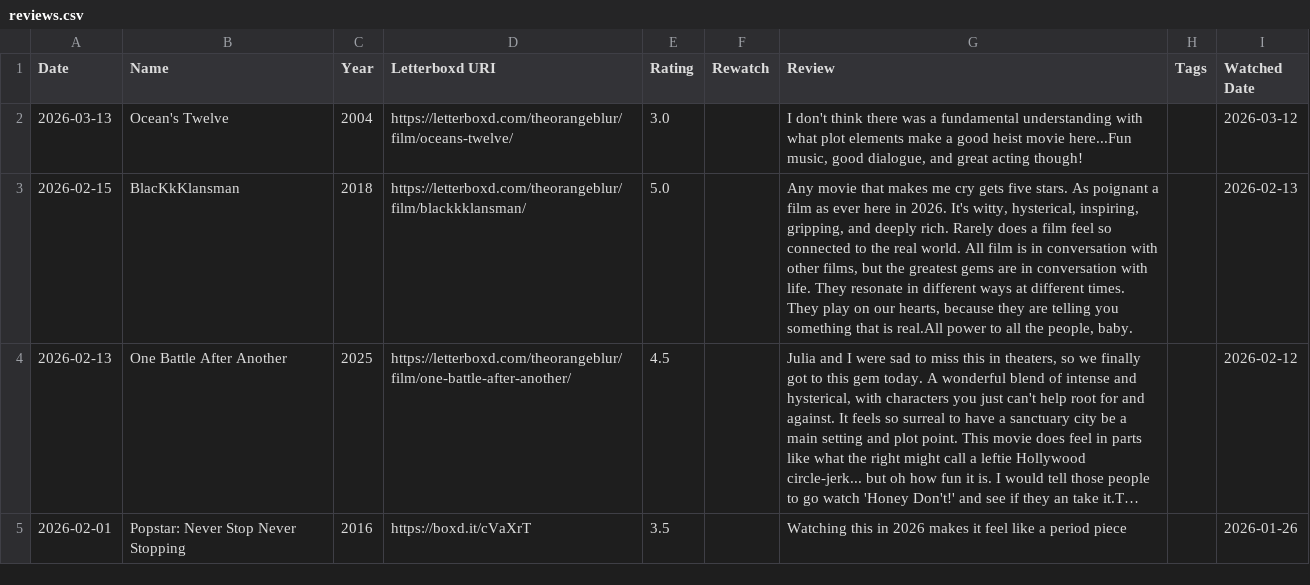
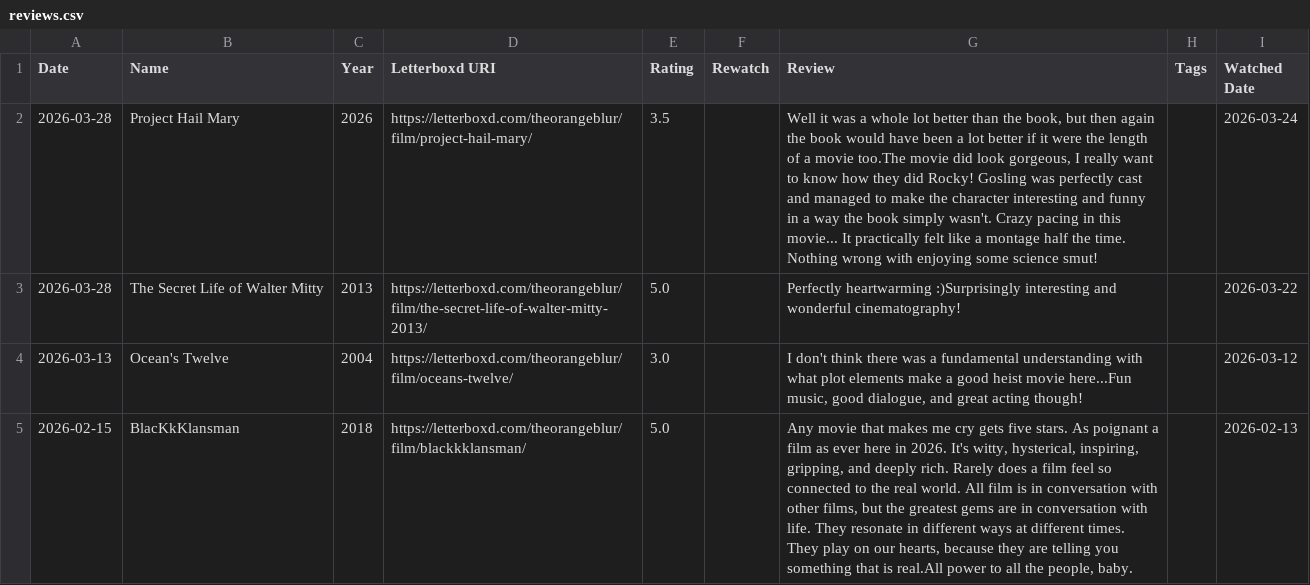
Before and after one commit to theOrangeBlur/What_Is_Emmet_Up_To, a CSV file: Movies/src/reviews.csv, drawn as a sheet; only a part is shown; the shorter side is filled out with more unchanged rows; long unchanged cells end in …; the diff names each change by its address in the sheet, - before the commit and + after, or states it on an @@ line.

```diff
--- a/Movies/src/reviews.csv
+++ b/Movies/src/reviews.csv
+row 2: 2026-03-28 | Project Hail Mary | 2026 | https://letterboxd.com/theorangeblur/film/project-hail-mary/ | 3.5 |  | Well it was a whole lot better than the book, but then again the book would have been a lot better if it were the length of a movie too.The movie did look gorgeous, I really want to know how they did Rocky! Gosling was perfectly cast and managed to make the character interesting and funny in a way the book simply wasn't. Crazy pacing in this movie... It practically felt like a montage half the time. Nothing wrong with enjoying some science smut! |  | 2026-03-24
+row 3: 2026-03-28 | The Secret Life of Walter Mitty | 2013 | https://letterboxd.com/theorangeblur/film/the-secret-life-of-walter-mitty-2013/ | 5.0 |  | Perfectly heartwarming :)Surprisingly interesting and wonderful cinematography! |  | 2026-03-22
```
Also changed, not shown: 2 other files.
